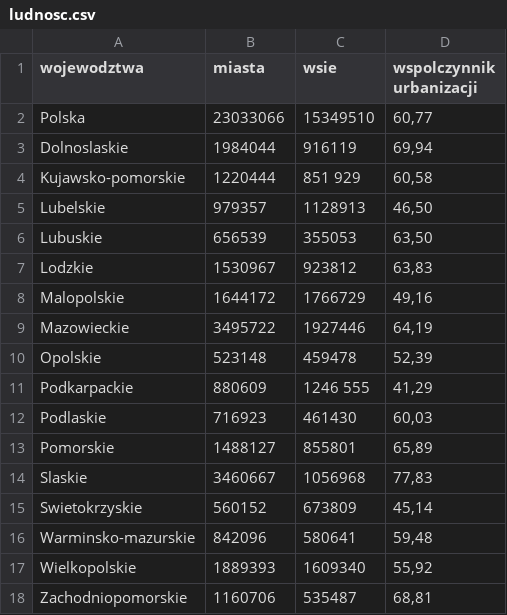
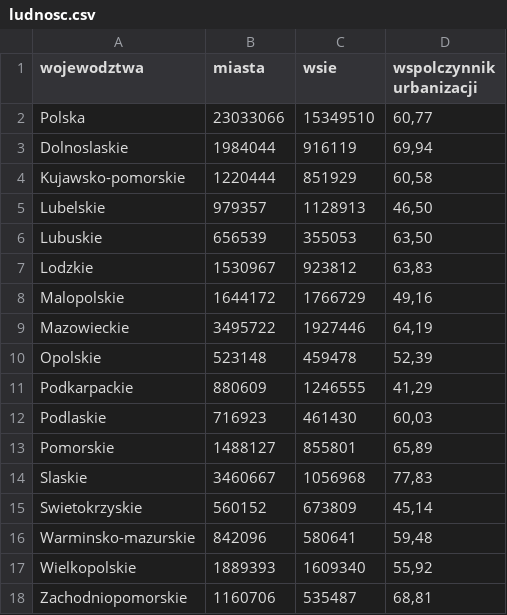
Before and after one commit to broonek/csvData, a CSV file: ludnosc.csv, drawn as a sheet.

Commit message:
Update ludnosc.csv

```diff
--- a/ludnosc.csv
+++ b/ludnosc.csv
@@ -3,3 +3,3 @@ Polska;23033066;15349510;60,77
 Dolnoslaskie;1984044;916119;69,94
-Kujawsko-pomorskie;1220444;851 929;60,58
+Kujawsko-pomorskie;1220444;851929;60,58
 Lubelskie;979357;1128913;46,50
@@ -10,3 +10,3 @@ Mazowieckie;3495722;1927446;64,19
 Opolskie;523148;459478;52,39
-Podkarpackie;880609;1246 555;41,29
+Podkarpackie;880609;1246555;41,29
 Podlaskie;716923;461430;60,03
```
